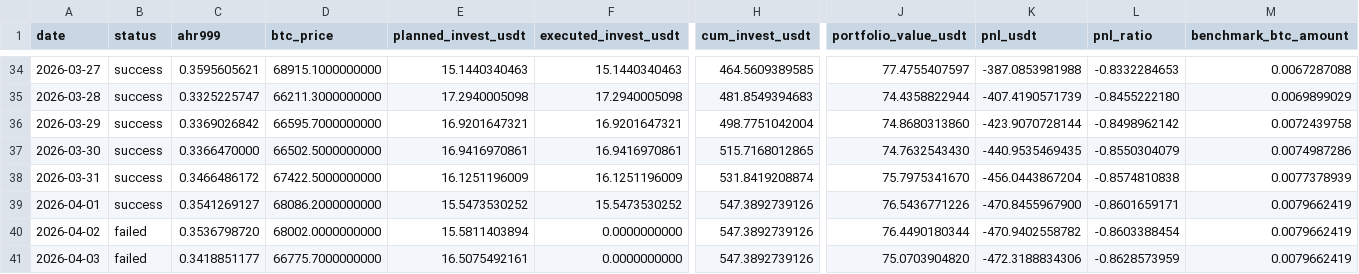
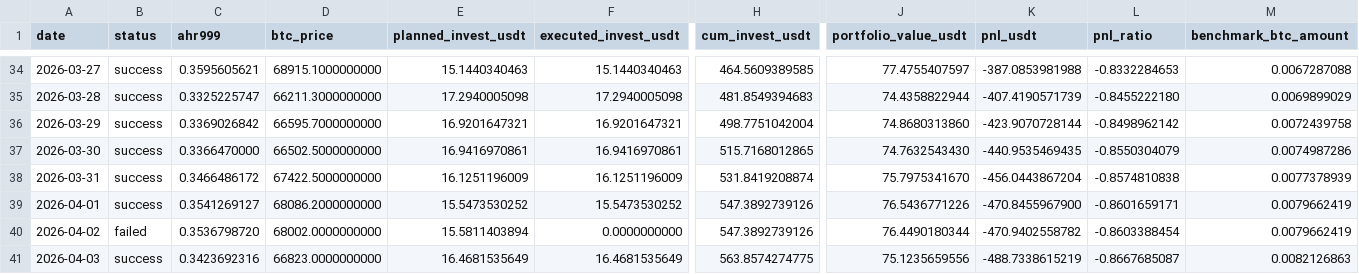
Before and after one commit to Eumenides-K/btc-enhanced-dca, a CSV file: docs/data/investment_records.csv, drawn as a sheet; only a part is shown, gaps mark what is left out; the diff covers the shown part only; the diff names each change by its address in the sheet, - before the commit and + after, or states it on an @@ line.

```diff
--- a/docs/data/investment_records.csv
+++ b/docs/data/investment_records.csv
-B41 (status): failed
+B41 (status): success
-C41 (ahr999): 0.3418851177
+C41 (ahr999): 0.3423692316
-D41 (btc_price): 66775.7000000000
+D41 (btc_price): 66823.0000000000
-E41 (planned_invest_usdt): 16.5075492161
+E41 (planned_invest_usdt): 16.4681535649
-F41 (executed_invest_usdt): 0.0000000000
+F41 (executed_invest_usdt): 16.4681535649
-H41 (cum_invest_usdt): 547.3892739126
+H41 (cum_invest_usdt): 563.8574274775
-J41 (portfolio_value_usdt): 75.0703904820
+J41 (portfolio_value_usdt): 75.1235659556
-K41 (pnl_usdt): -472.3188834306
+K41 (pnl_usdt): -488.7338615219
-L41 (pnl_ratio): -0.8628573959
+L41 (pnl_ratio): -0.8667685087
-M41 (benchmark_btc_amount): 0.0079662419
+M41 (benchmark_btc_amount): 0.0082126863
```
Also changed, not shown: 7 edited cells elsewhere in this file, 1 other file.
